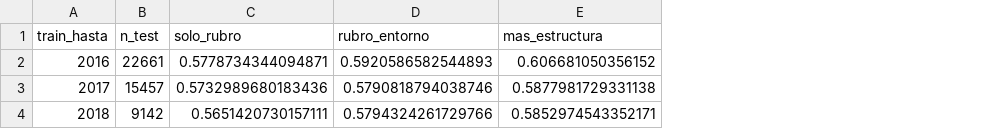
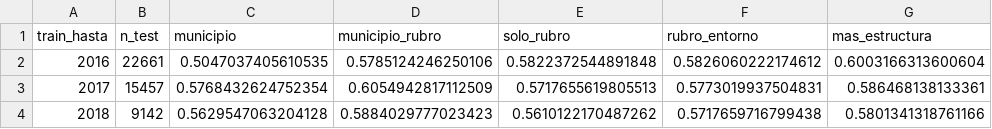
Before and after one commit to Facundo485/ViabilidadComercialCordoba, a CSV file: pipeline/validacion_temporal.csv, drawn as a sheet; addresses are those after the commit; the diff names each change by its address in the sheet, - before the commit and + after, or states it on an @@ line.

```diff
--- a/pipeline/validacion_temporal.csv
+++ b/pipeline/validacion_temporal.csv
+column C (municipio), rows 2-4: 0.5047037405610535 | 0.5768432624752354 | 0.5629547063204128
+column D (municipio_rubro), rows 2-4: 0.5785124246250106 | 0.6054942817112509 | 0.5884029777023423
-E2 (solo_rubro): 0.5778734344094871
+E2 (solo_rubro): 0.5822372544891848
-F2 (rubro_entorno): 0.5920586582544893
+F2 (rubro_entorno): 0.5826060222174612
-G2 (mas_estructura): 0.606681050356152
+G2 (mas_estructura): 0.6003166313600604
-E3 (solo_rubro): 0.5732989680183436
+E3 (solo_rubro): 0.5717655619805513
-F3 (rubro_entorno): 0.5790818794038746
+F3 (rubro_entorno): 0.5773019937504831
-G3 (mas_estructura): 0.5877981729331138
+G3 (mas_estructura): 0.586468138133361
-E4 (solo_rubro): 0.5651420730157111
+E4 (solo_rubro): 0.5610122170487262
-F4 (rubro_entorno): 0.5794324261729766
+F4 (rubro_entorno): 0.5717659716799438
-G4 (mas_estructura): 0.5852974543352171
+G4 (mas_estructura): 0.5801341318761166
```
Also changed, not shown: pipeline/validacion_espacial.csv, 1 other file.
